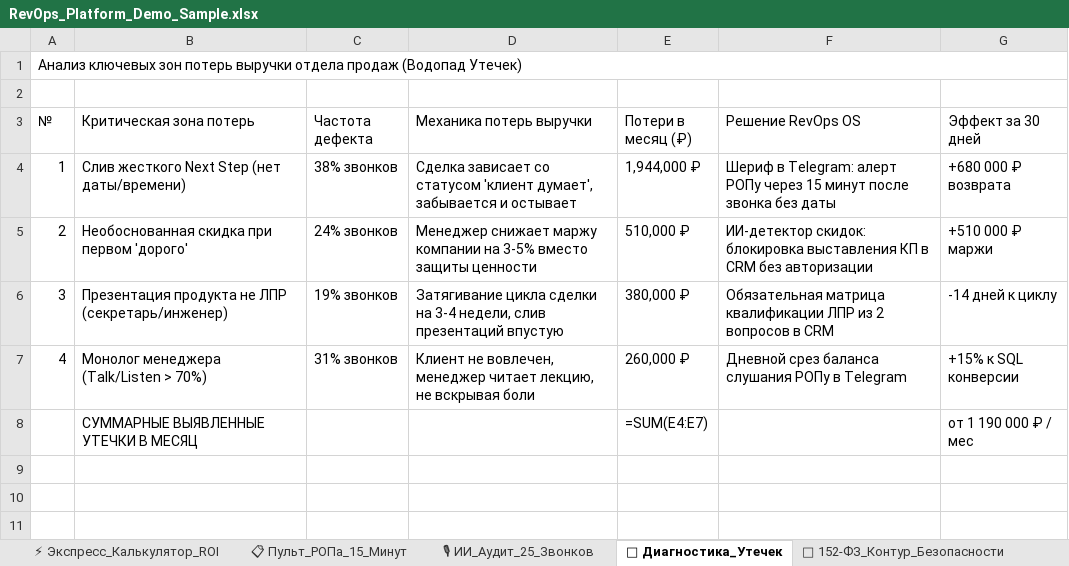
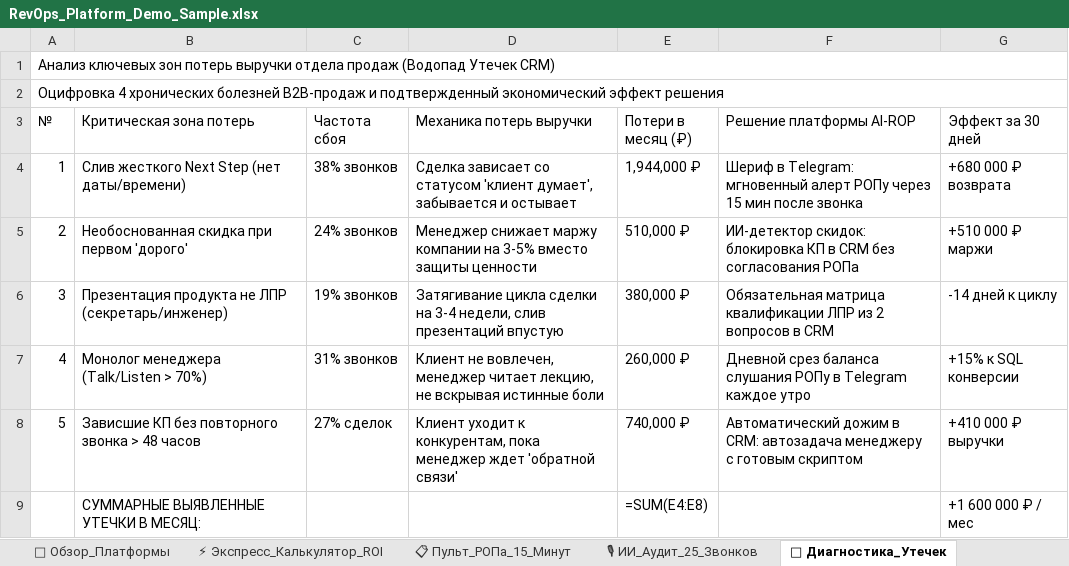
Before and after one commit to Reflecteddark/revops-enterprise-os, an Excel workbook: docs/RevOps_Platform_Demo_Sample.xlsx, sheet 💸 Диагностика_Утечек, drawn as a sheet; values as stored, in another font and other column widths than the file's, no cell formats; formulas without a stored value are shown as written; addresses are those after the commit; the diff names each change by its address in the sheet, - before the commit and + after, or states it on an @@ line.

Commit message:
feat(showcase): update 6-sheet presentation excel workbook and embedded base64 in landing

```diff
--- a/docs/RevOps_Platform_Demo_Sample.xlsx (sheet 💸 Диагностика_Утечек)
+++ b/docs/RevOps_Platform_Demo_Sample.xlsx (sheet 💸 Диагностика_Утечек)
+sheet tab: 🌟 Обзор_Платформы
-A1 (№): …продаж (Водопад Утечек)
+A1 (№): …продаж (Водопад Утечек CRM)
-A2 (№): (empty)
+A2 (№): Оцифровка 4 хронических болезней B2B-продаж и подтвержденный экономический эффект решения
+A2:G2 merged
-C3: Частота дефекта
+C3: Частота сбоя
-F3: Решение RevOps OS
+F3: Решение платформы AI-ROP
-F4 (Решение платформы AI-ROP): …в Telegram: алерт РОПу через 15 минут после звонка без даты
+F4 (Решение платформы AI-ROP): …в Telegram: мгновенный алерт РОПу через 15 мин после звонка
-F5 (Решение платформы AI-ROP): …скидок: блокировка выставления КП в CRM без авторизации
+F5 (Решение платформы AI-ROP): …скидок: блокировка КП в CRM без согласования РОПа
-D7 (Механика потерь выручки): …не вскрывая боли
+D7 (Механика потерь выручки): …не вскрывая истинные боли
-F7 (Решение платформы AI-ROP): …в Telegram
+F7 (Решение платформы AI-ROP): …в Telegram каждое утро
+row 8: 5 | Зависшие КП без повторного звонка > 48 часов | 27% сделок | Клиент уходит к конкурентам, пока менеджер ждет 'обратной связи' | 740,000 ₽ | Автоматический дожим в CRM: автозадача менеджеру с готовым скриптом | +410 000 ₽ выручки
-B9 (Критическая зона потерь): СУММАРНЫЕ ВЫЯВЛЕННЫЕ УТЕЧКИ В МЕСЯЦ
+B9 (Критическая зона потерь): СУММАРНЫЕ ВЫЯВЛЕННЫЕ УТЕЧКИ В МЕСЯЦ:
-E9 (Потери в месяц (₽)): =SUM(E4:E7)
+E9 (Потери в месяц (₽)): =SUM(E4:E8)
-G9 (Эффект за 30 дней): от 1 190 000 ₽ / мес
+G9 (Эффект за 30 дней): +1 600 000 ₽ / мес
```
Also changed, not shown: sheet 🎙 ИИ_Аудит_25_Звонков, sheet ⚡ Экспресс_Калькулятор_ROI, sheet 🔐 152-ФЗ_Контур_Безопасности, sheet 📋 Пульт_РОПа_15_Минут, cell formats, presentation/RevOps_Platform_Demo_Sample.xlsx, 1 other file.
